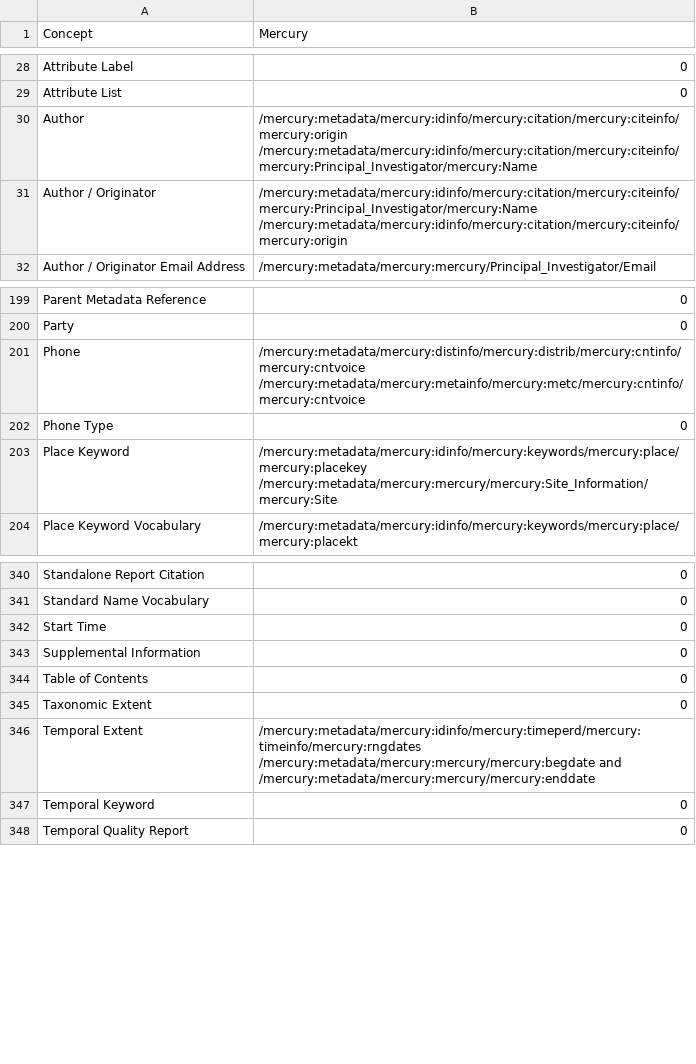
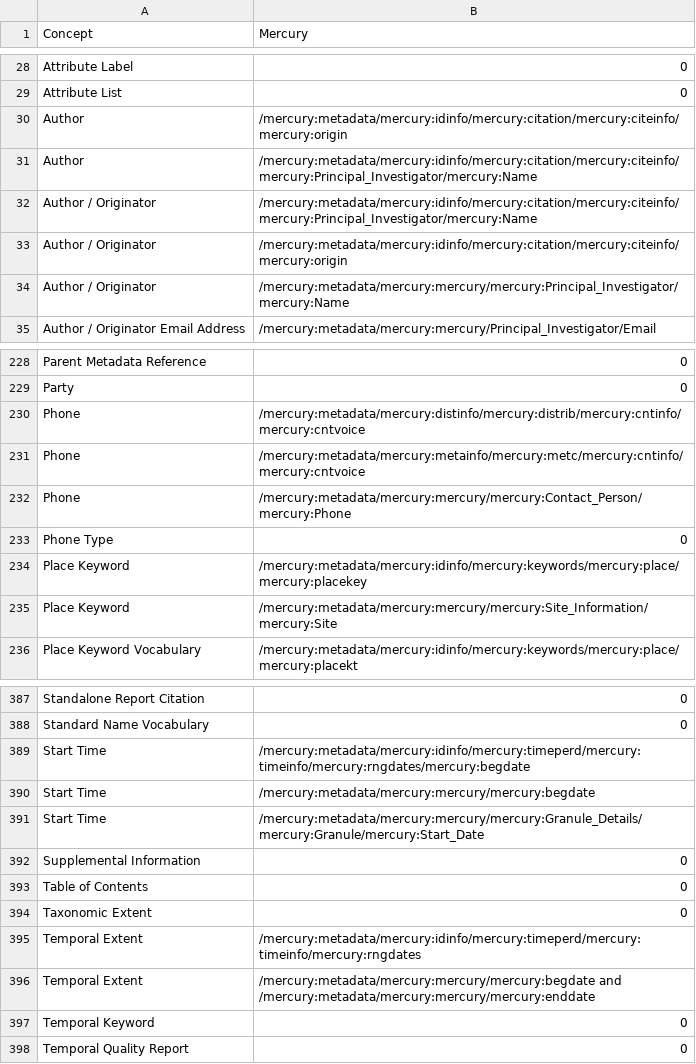
Before and after one commit to scgordon/ConceptMining, a CSV file: DISC/dialectMercury.csv, drawn as a sheet; only a part is shown, gaps mark what is left out; the diff covers the shown part only.

```diff
--- a/DISC/dialectMercury.csv
+++ b/DISC/dialectMercury.csv
@@ -30,2 +30,5 @@ Attribute List,0
-Author,/mercury:metadata/mercury:idinfo/mercury:citation/mercury:citeinfo/mercury:origin /mercury:metadata/mercury:idinfo/mercury:citation/mercury:citeinfo/mercury:Principal_Investigator/mercury:Name
-Author / Originator,/mercury:metadata/mercury:idinfo/mercury:citation/mercury:citeinfo/mercury:Principal_Investigator/mercury:Name /mercury:metadata/mercury:idinfo/mercury:citation/mercury:citeinfo/mercury:origin
+Author,/mercury:metadata/mercury:idinfo/mercury:citation/mercury:citeinfo/mercury:origin
+Author,/mercury:metadata/mercury:idinfo/mercury:citation/mercury:citeinfo/mercury:Principal_Investigator/mercury:Name,
+Author / Originator,/mercury:metadata/mercury:idinfo/mercury:citation/mercury:citeinfo/mercury:Principal_Investigator/mercury:Name
+Author / Originator,/mercury:metadata/mercury:idinfo/mercury:citation/mercury:citeinfo/mercury:origin
+Author / Originator,/mercury:metadata/mercury:mercury/mercury:Principal_Investigator/mercury:Name,
@@ -201 +230,3 @@ Party,0
-Phone,/mercury:metadata/mercury:distinfo/mercury:distrib/mercury:cntinfo/mercury:cntvoice /mercury:metadata/mercury:metainfo/mercury:metc/mercury:cntinfo/mercury:cntvoice
+Phone,/mercury:metadata/mercury:distinfo/mercury:distrib/mercury:cntinfo/mercury:cntvoice
+Phone,/mercury:metadata/mercury:metainfo/mercury:metc/mercury:cntinfo/mercury:cntvoice
+Phone,/mercury:metadata/mercury:mercury/mercury:Contact_Person/mercury:Phone,
@@ -203 +234,2 @@ Phone Type,0
-Place Keyword,/mercury:metadata/mercury:idinfo/mercury:keywords/mercury:place/mercury:placekey /mercury:metadata/mercury:mercury/mercury:Site_Information/mercury:Site
+Place Keyword,/mercury:metadata/mercury:idinfo/mercury:keywords/mercury:place/mercury:placekey
+Place Keyword,/mercury:metadata/mercury:mercury/mercury:Site_Information/mercury:Site,
@@ -342 +389,3 @@ Standard Name Vocabulary,0
-Start Time,0
+Start Time,/mercury:metadata/mercury:idinfo/mercury:timeperd/mercury:timeinfo/mercury:rngdates/mercury:begdate
+Start Time,/mercury:metadata/mercury:mercury/mercury:begdate
+Start Time,/mercury:metadata/mercury:mercury/mercury:Granule_Details/mercury:Granule/mercury:Start_Date,
@@ -346 +395,2 @@ Taxonomic Extent,0
-Temporal Extent,/mercury:metadata/mercury:idinfo/mercury:timeperd/mercury:timeinfo/mercury:rngdates /mercury:metadata/mercury:mercury/mercury:begdate and /mercury:metadata/mercury:mercury/mercury:enddate
+Temporal Extent,/mercury:metadata/mercury:idinfo/mercury:timeperd/mercury:timeinfo/mercury:rngdates
+Temporal Extent,/mercury:metadata/mercury:mercury/mercury:begdate and /mercury:metadata/mercury:mercury/mercury:enddate,
```
Also changed, not shown: 46 added rows and 12 edited cells elsewhere in this file, 4 other files.
